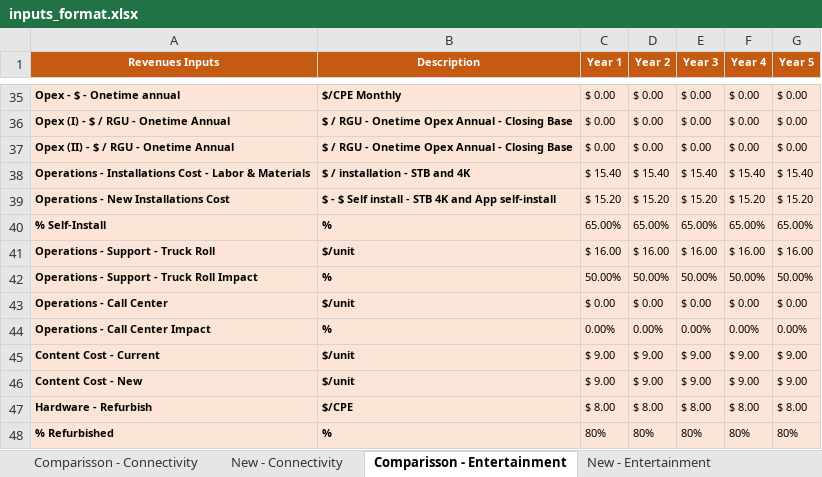
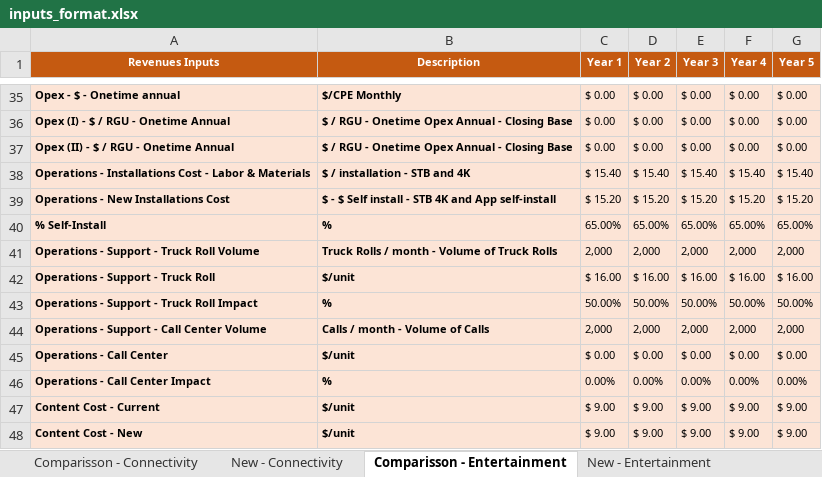
Before and after one commit to lla-b2c/pub-files, an Excel workbook: inputs_format.xlsx, sheet Comparisson - Entertainment, drawn as a sheet; only a part is shown, gaps mark what is left out; the shorter side is filled out with more unchanged rows; values as stored, in another font and other column widths than the file's, no borders; the diff names each change by its address in the sheet, - before the commit and + after, or states it on an @@ line.

```diff
--- a/inputs_format.xlsx (sheet Comparisson - Entertainment)
+++ b/inputs_format.xlsx (sheet Comparisson - Entertainment)
+row 41: Operations - Support - Truck Roll Volume | Truck Rolls / month - Volume of Truck Rolls | 2,000 | 2,000 | 2,000 | 2,000 | 2,000
+row 44: Operations - Support - Call Center Volume | Calls / month - Volume of Calls | 2,000 | 2,000 | 2,000 | 2,000 | 2,000
```
Also changed, not shown: sheet New - Entertainment.
